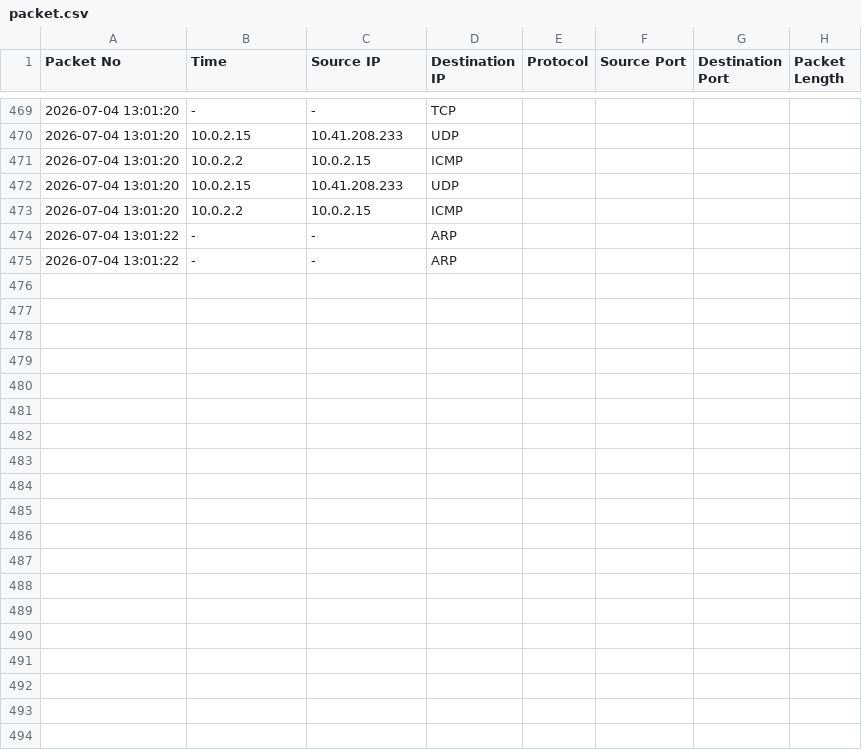
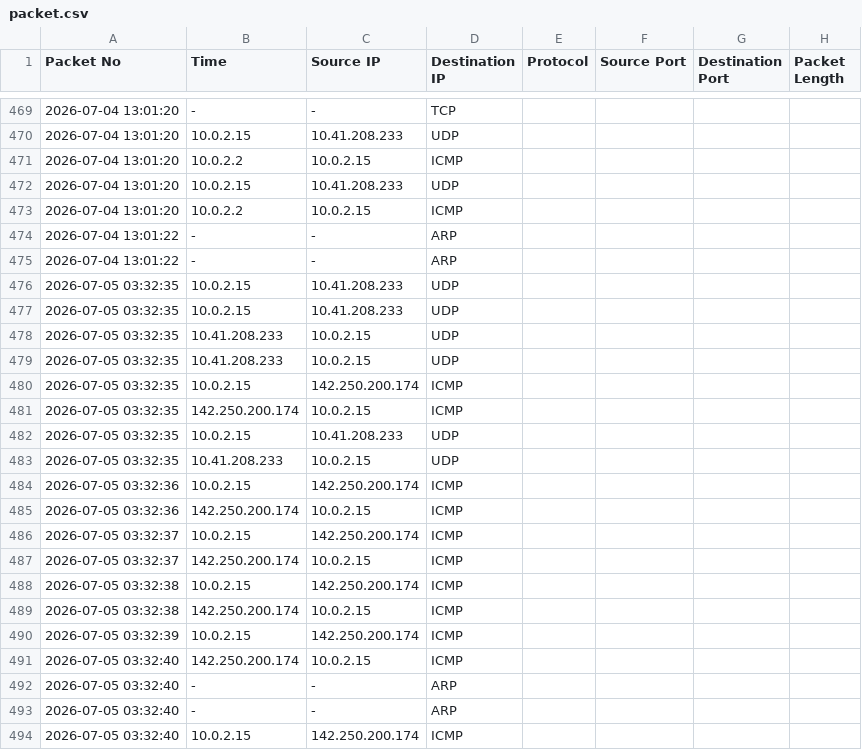
Before and after one commit to Pardeep12kumar/Network_Sniffer, a CSV file: output/packet.csv, drawn as a sheet; only a part is shown, gaps mark what is left out; the diff covers the shown part only; the diff names each change by its address in the sheet, - before the commit and + after, or states it on an @@ line.

```diff
--- a/output/packet.csv
+++ b/output/packet.csv
+row 476: 2026-07-05 03:32:35 | 10.0.2.15 | 10.41.208.233 | UDP
+row 477: 2026-07-05 03:32:35 | 10.0.2.15 | 10.41.208.233 | UDP
+row 478: 2026-07-05 03:32:35 | 10.41.208.233 | 10.0.2.15 | UDP
+row 479: 2026-07-05 03:32:35 | 10.41.208.233 | 10.0.2.15 | UDP
+row 480: 2026-07-05 03:32:35 | 10.0.2.15 | 142.250.200.174 | ICMP
+row 481: 2026-07-05 03:32:35 | 142.250.200.174 | 10.0.2.15 | ICMP
+row 482: 2026-07-05 03:32:35 | 10.0.2.15 | 10.41.208.233 | UDP
+row 483: 2026-07-05 03:32:35 | 10.41.208.233 | 10.0.2.15 | UDP
+row 484: 2026-07-05 03:32:36 | 10.0.2.15 | 142.250.200.174 | ICMP
+row 485: 2026-07-05 03:32:36 | 142.250.200.174 | 10.0.2.15 | ICMP
+row 486: 2026-07-05 03:32:37 | 10.0.2.15 | 142.250.200.174 | ICMP
+row 487: 2026-07-05 03:32:37 | 142.250.200.174 | 10.0.2.15 | ICMP
+row 488: 2026-07-05 03:32:38 | 10.0.2.15 | 142.250.200.174 | ICMP
+row 489: 2026-07-05 03:32:38 | 142.250.200.174 | 10.0.2.15 | ICMP
+row 490: 2026-07-05 03:32:39 | 10.0.2.15 | 142.250.200.174 | ICMP
+row 491: 2026-07-05 03:32:40 | 142.250.200.174 | 10.0.2.15 | ICMP
+row 492: 2026-07-05 03:32:40 | - | - | ARP
+row 493: 2026-07-05 03:32:40 | - | - | ARP
+row 494: 2026-07-05 03:32:40 | 10.0.2.15 | 142.250.200.174 | ICMP
```
Also changed, not shown: 17 added rows elsewhere in this file, 4 other files.
